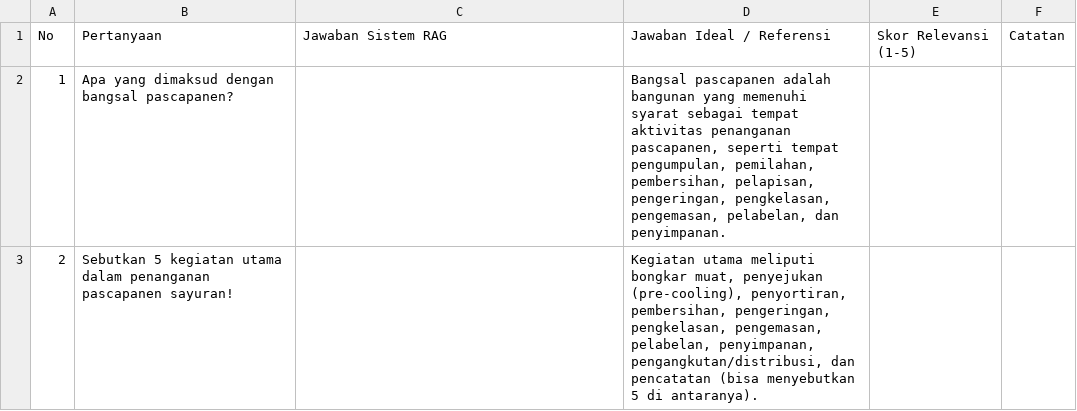
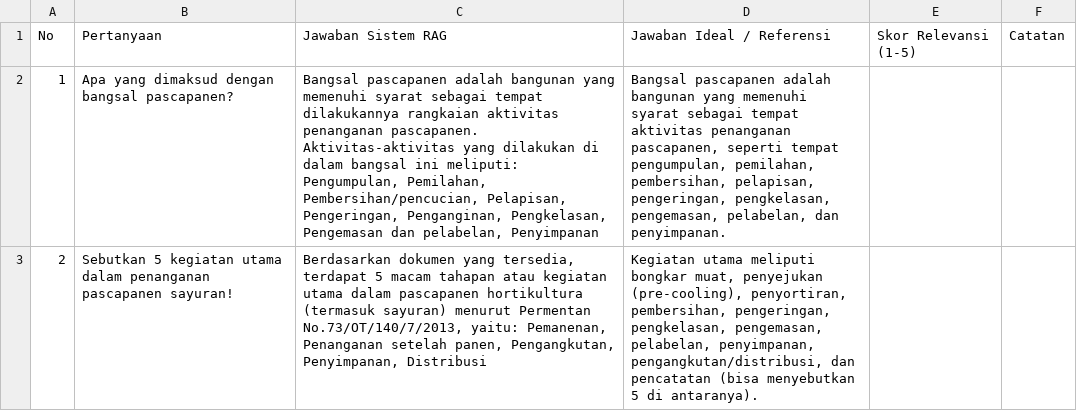
Before and after one commit to poenzy/rag-uts-6, a CSV file: evaluation/template_evaluasi.csv, drawn as a sheet; only a part is shown; the diff covers the shown part only; the diff names each change by its address in the sheet, - before the commit and + after, or states it on an @@ line.

Commit message:
add jawaban

```diff
--- a/evaluation/template_evaluasi.csv
+++ b/evaluation/template_evaluasi.csv
-C2: (empty)
+C2: Bangsal pascapanen adalah bangunan yang memenuhi syarat sebagai tempat dilakukannya rangkaian aktivitas penanganan pascapanen. Aktivitas-aktivitas yang dilakukan di dalam bangsal ini meliputi: Pengumpulan, Pemilahan, Pembersihan/pencucian, Pelapisan, Pengeringan, Penganginan, Pengkelasan, Pengemasan dan pelabelan, Penyimpanan
-C3: (empty)
+C3: Berdasarkan dokumen yang tersedia, terdapat 5 macam tahapan atau kegiatan utama dalam pascapanen hortikultura (termasuk sayuran) menurut Permentan No.73/OT/140/7/2013, yaitu: Pemanenan, Penanganan setelah panen, Pengangkutan, Penyimpanan, Distribusi
```
Also changed, not shown: 4 edited cells elsewhere in this file.
